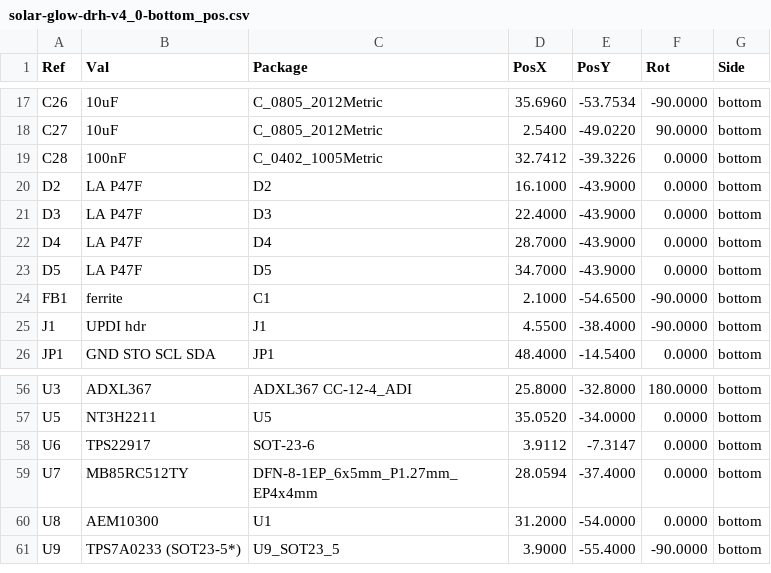
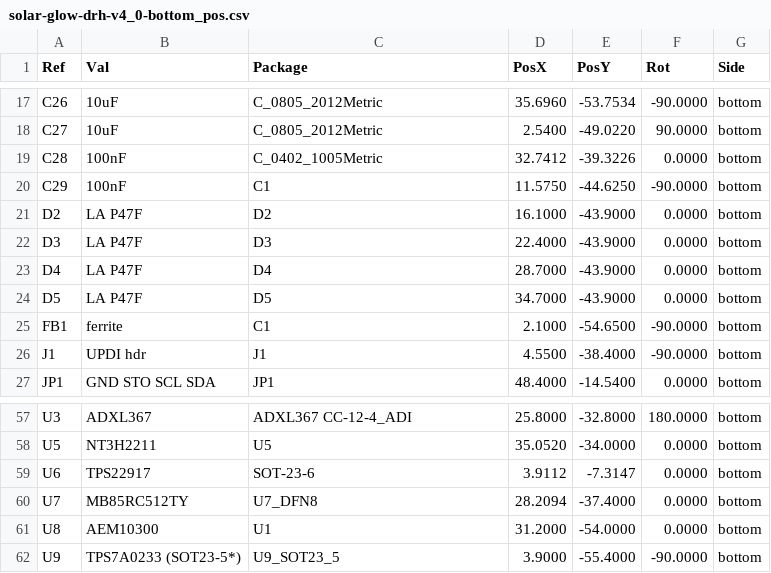
Before and after one commit to devinhorowitz/solar-business-card, a CSV file: Generated/fabdocs/solar-glow-drh-v4_0-bottom_pos.csv, drawn as a sheet; only a part is shown, gaps mark what is left out.

```diff
--- a/Generated/fabdocs/solar-glow-drh-v4_0-bottom_pos.csv
+++ b/Generated/fabdocs/solar-glow-drh-v4_0-bottom_pos.csv
@@ -19,2 +19,3 @@ Ref,Val,Package,PosX,PosY,Rot,Side
 "C28","100nF","C_0402_1005Metric",32.7412,-39.3226,0.0000,bottom
+"C29","100nF","C1",11.5750,-44.6250,-90.0000,bottom
 "D2","LA P47F","D2",16.1000,-43.9000,0.0000,bottom
@@ -58,3 +59,3 @@ Ref,Val,Package,PosX,PosY,Rot,Side
 "U6","TPS22917","SOT-23-6",3.9112,-7.3147,0.0000,bottom
-"U7","MB85RC512TY","DFN-8-1EP_6x5mm_P1.27mm_EP4x4mm",28.0594,-37.4000,0.0000,bottom
+"U7","MB85RC512TY","U7_DFN8",28.2094,-37.4000,0.0000,bottom
 "U8","AEM10300","U1",31.2000,-54.0000,0.0000,bottom
```
Also changed, not shown: Generated/fabdocs/solar-glow-drh-v4_0-bom.csv, 16 other files.
